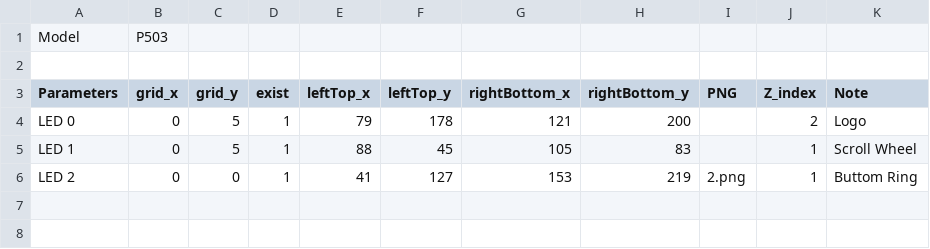
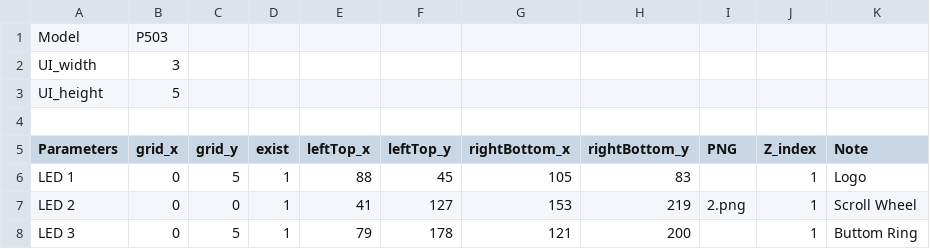
Before and after one commit to jcsbmwxyha/UWP, a CSV file: AURAEditor/DeviceContent/P503/P503.csv, drawn as a sheet.

```diff
--- a/AURAEditor/DeviceContent/P503/P503.csv
+++ b/AURAEditor/DeviceContent/P503/P503.csv
@@ -1,6 +1,8 @@
 Model,P503,,,,,,,,,
+UI_width,3,,,,,,,,,
+UI_height,5,,,,,,,,,
 ,,,,,,,,,,
 Parameters,grid_x,grid_y,exist,leftTop_x,leftTop_y,rightBottom_x,rightBottom_y,PNG,Z_index,Note
-LED 0,0,5,1,79,178,121,200,,2,Logo
-LED 1,0,5,1,88,45,105,83,,1,Scroll Wheel
-LED 2,0,0,1,41,127,153,219,2.png,1,Buttom Ring
+LED 1,0,5,1,88,45,105,83,,1,Logo
+LED 2,0,0,1,41,127,153,219,2.png,1,Scroll Wheel
+LED 3,0,5,1,79,178,121,200,,1,Buttom Ring
```
Also changed, not shown: AURAEditor/DeviceContent/G703GI/G703GI.csv, AURAEditor/DeviceContent/G703VI/G703VI.csv, 25 other files.
